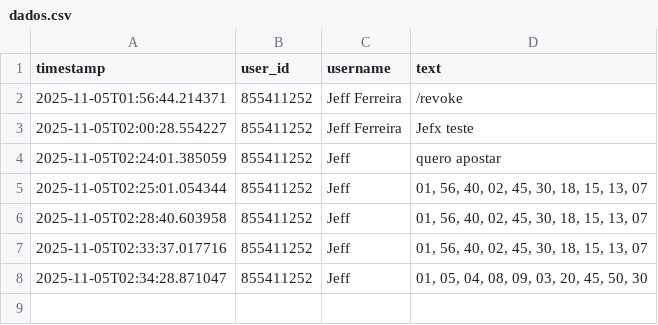
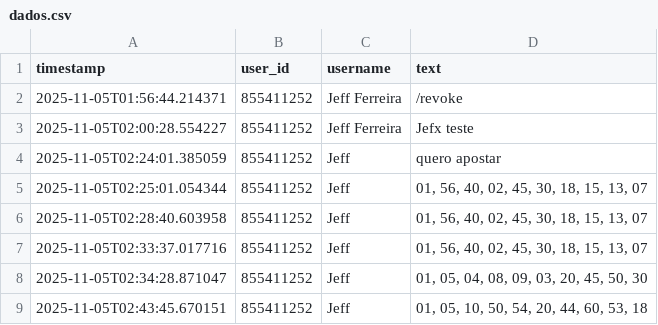
Before and after one commit to jefposan/avantalab-bot, a CSV file: dados.csv, drawn as a sheet; the diff names each change by its address in the sheet, - before the commit and + after, or states it on an @@ line.

```diff
--- a/dados.csv
+++ b/dados.csv
+row 9: 2025-11-05T02:43:45.670151 | 855411252 | Jeff | 01, 05, 10, 50, 54, 20, 44, 60, 53, 18
```
